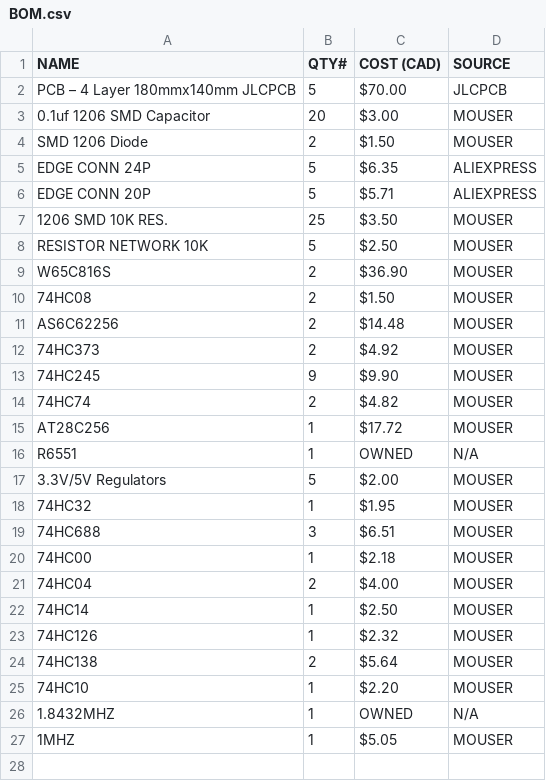
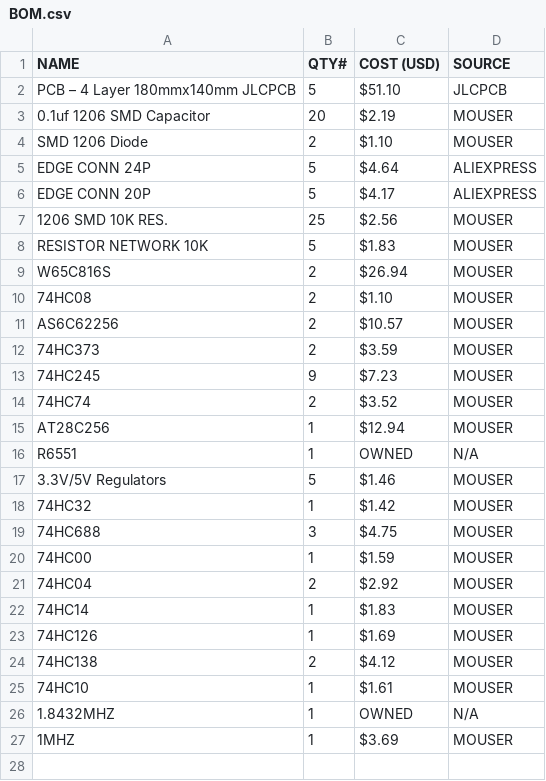
Before and after one commit to snippyrow/-816-board, a CSV file: BOM.csv, drawn as a sheet; only a part is shown; the diff covers the shown part only.

Commit message:
Update BOM.csv

```diff
--- a/BOM.csv
+++ b/BOM.csv
@@ -1,28 +1,28 @@
-NAME,QTY#,COST (CAD),SOURCE
-PCB – 4 Layer 180mmx140mm JLCPCB,5,$70.00,JLCPCB
-0.1uf 1206 SMD Capacitor,20,$3.00,MOUSER
-SMD 1206 Diode,2,$1.50,MOUSER
-EDGE CONN 24P,5,$6.35,ALIEXPRESS
-EDGE CONN 20P,5,$5.71,ALIEXPRESS
-1206 SMD 10K RES.,25,$3.50,MOUSER
-RESISTOR NETWORK 10K,5,$2.50,MOUSER
-W65C816S,2,$36.90,MOUSER
-74HC08,2,$1.50,MOUSER
-AS6C62256,2,$14.48,MOUSER
-74HC373,2,$4.92,MOUSER
-74HC245,9,$9.90,MOUSER
-74HC74,2,$4.82,MOUSER
-AT28C256,1,$17.72,MOUSER
+NAME,QTY#,COST (USD),SOURCE
+PCB – 4 Layer 180mmx140mm JLCPCB,5,$51.10,JLCPCB
+0.1uf 1206 SMD Capacitor,20,$2.19,MOUSER
+SMD 1206 Diode,2,$1.10,MOUSER
+EDGE CONN 24P,5,$4.64,ALIEXPRESS
+EDGE CONN 20P,5,$4.17,ALIEXPRESS
+1206 SMD 10K RES.,25,$2.56,MOUSER
+RESISTOR NETWORK 10K,5,$1.83,MOUSER
+W65C816S,2,$26.94,MOUSER
+74HC08,2,$1.10,MOUSER
+AS6C62256,2,$10.57,MOUSER
+74HC373,2,$3.59,MOUSER
+74HC245,9,$7.23,MOUSER
+74HC74,2,$3.52,MOUSER
+AT28C256,1,$12.94,MOUSER
 R6551,1,OWNED,N/A
-3.3V/5V Regulators,5,$2.00,MOUSER
-74HC32,1,$1.95,MOUSER
-74HC688,3,$6.51,MOUSER
-74HC00,1,$2.18,MOUSER
-74HC04,2,$4.00,MOUSER
-74HC14,1,$2.50,MOUSER
-74HC126,1,$2.32,MOUSER
-74HC138,2,$5.64,MOUSER
-74HC10,1,$2.20,MOUSER
+3.3V/5V Regulators,5,$1.46,MOUSER
+74HC32,1,$1.42,MOUSER
+74HC688,3,$4.75,MOUSER
+74HC00,1,$1.59,MOUSER
+74HC04,2,$2.92,MOUSER
+74HC14,1,$1.83,MOUSER
+74HC126,1,$1.69,MOUSER
+74HC138,2,$4.12,MOUSER
+74HC10,1,$1.61,MOUSER
 1.8432MHZ,1,OWNED,N/A
-1MHZ,1,$5.05,MOUSER
+1MHZ,1,$3.69,MOUSER
 ,,,
```
Also changed, not shown: 2 edited cells elsewhere in this file.
